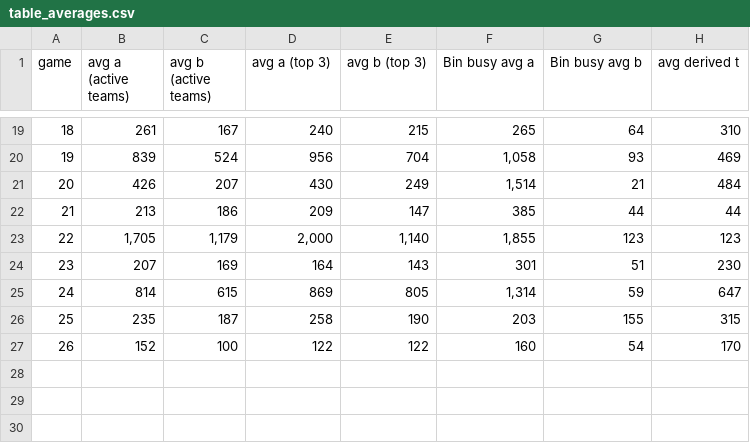
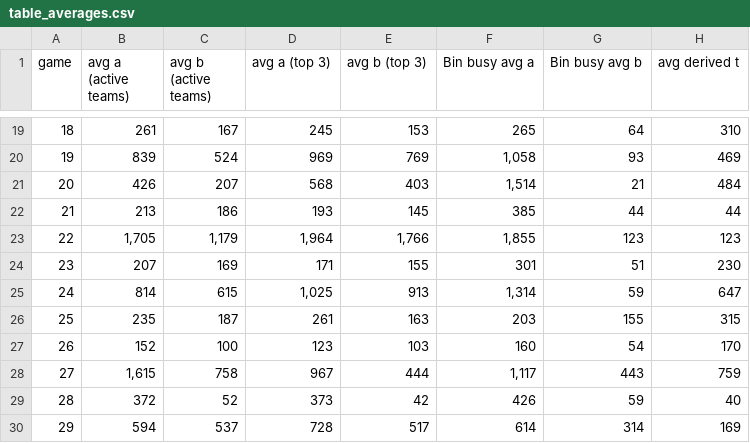
Before and after one commit to eixfachZabii/WireClaim, a CSV file: case_analysis/data/table_averages.csv, drawn as a sheet; only a part is shown, gaps mark what is left out; the diff covers the shown part only.

```diff
--- a/case_analysis/data/table_averages.csv
+++ b/case_analysis/data/table_averages.csv
@@ -19,9 +19,12 @@ game,avg a (active teams),avg b (active teams),avg a (top 3),avg b (top 3),Bin b
-18,261,167,240,215,265,64,310
-19,839,524,956,704,"1,058",93,469
-20,426,207,430,249,"1,514",21,484
-21,213,186,209,147,385,44,44
-22,"1,705","1,179","2,000","1,140","1,855",123,123
-23,207,169,164,143,301,51,230
-24,814,615,869,805,"1,314",59,647
-25,235,187,258,190,203,155,315
-26,152,100,122,122,160,54,170
+18,261,167,245,153,265,64,310
+19,839,524,969,769,"1,058",93,469
+20,426,207,568,403,"1,514",21,484
+21,213,186,193,145,385,44,44
+22,"1,705","1,179","1,964","1,766","1,855",123,123
+23,207,169,171,155,301,51,230
+24,814,615,"1,025",913,"1,314",59,647
+25,235,187,261,163,203,155,315
+26,152,100,123,103,160,54,170
+27,"1,615",758,967,444,"1,117",443,759
+28,372,52,373,42,426,59,40
+29,594,537,728,517,614,314,169
```
Also changed, not shown: 31 edited cells elsewhere in this file, case_analysis/data/balance.csv, case_analysis/data/binbusy_money.csv, 7 other files.
